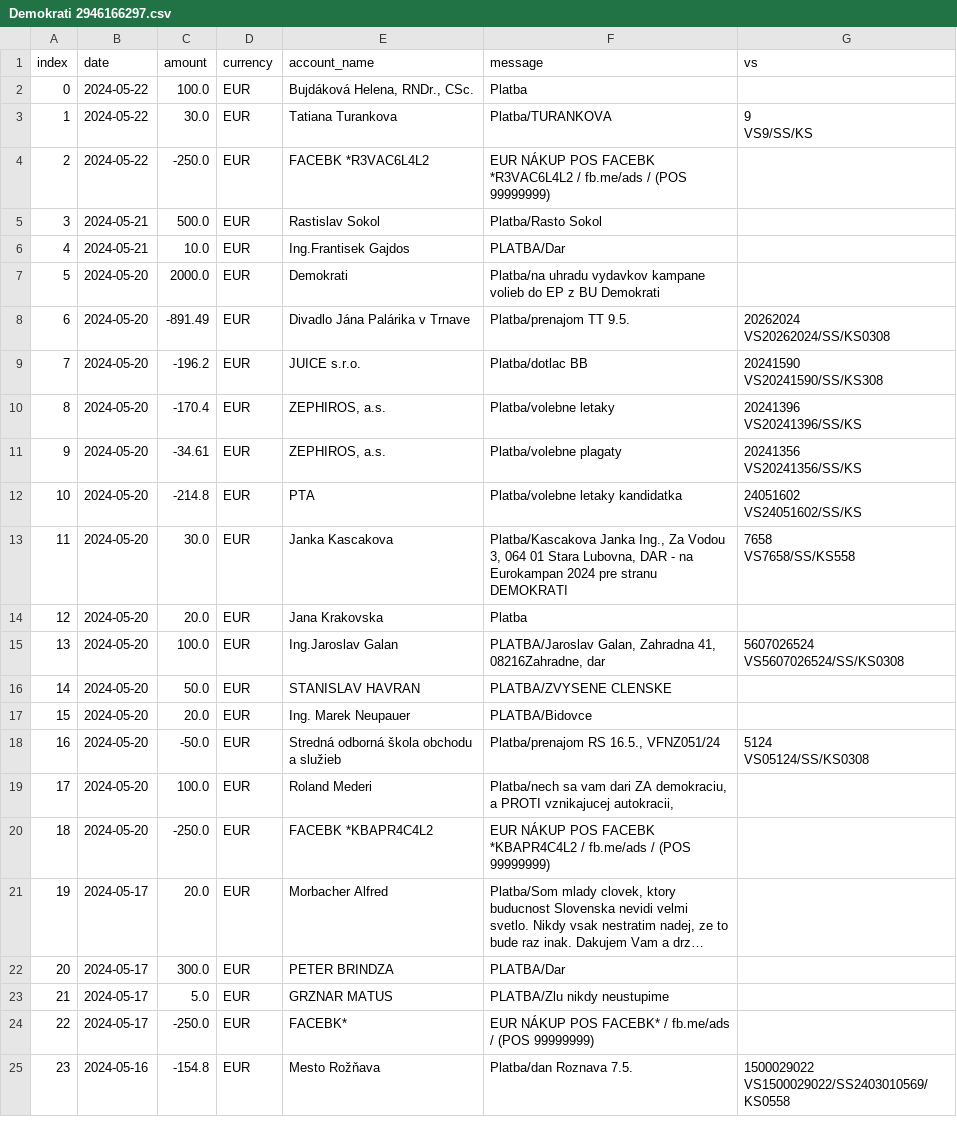
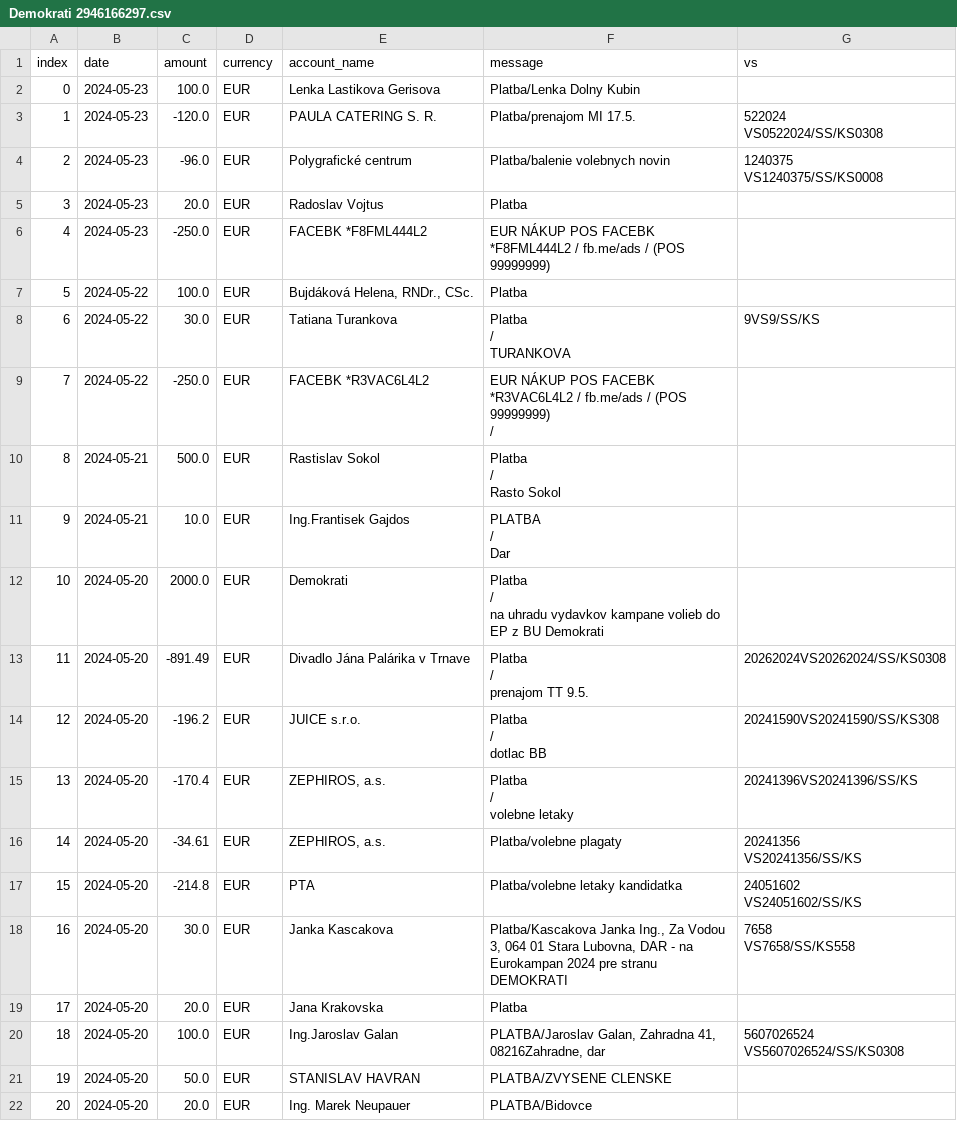
Before and after one commit to matusv/eu-elections-slovakia-2024, a CSV file: accounts/Demokrati 2946166297.csv, drawn as a sheet; only a part is shown; the shorter side is filled out with more unchanged rows; long unchanged cells end in …; addresses are those after the commit; ↵ is a line break in a cell; the diff names each change by its address in the sheet, - before the commit and + after, or states it on an @@ line.

```diff
--- a/accounts/Demokrati 2946166297.csv
+++ b/accounts/Demokrati 2946166297.csv
+row 2: 0 | 2024-05-23 | 100.0 | EUR | Lenka Lastikova Gerisova | Platba/Lenka Dolny Kubin
+row 3: 1 | 2024-05-23 | -120.0 | EUR | PAULA CATERING S. R. | Platba/prenajom MI 17.5. | 522024 ↵ VS0522024/SS/KS0308
+row 4: 2 | 2024-05-23 | -96.0 | EUR | Polygrafické centrum | Platba/balenie volebnych novin | 1240375 ↵ VS1240375/SS/KS0008
+row 5: 3 | 2024-05-23 | 20.0 | EUR | Radoslav Vojtus | Platba
+row 6: 4 | 2024-05-23 | -250.0 | EUR | FACEBK *F8FML444L2 | EUR NÁKUP POS FACEBK *F8FML444L2 / fb.me/ads / (POS 99999999)
@@ column A (index) renumbered from row 7 down @@
-F8 (message): Platba/TURANKOVA
+F8 (message): Platba ↵ / ↵ TURANKOVA
-G8 (vs): 9 ↵ VS9/SS/KS
+G8 (vs): 9VS9/SS/KS
-F9 (message): …(POS 99999999)
+F9 (message): …(POS 99999999) ↵ /
-F10 (message): Platba/Rasto Sokol
+F10 (message): Platba ↵ / ↵ Rasto Sokol
-F11 (message): PLATBA/Dar
+F11 (message): PLATBA ↵ / ↵ Dar
-F12 (message): Platba/na uhradu vydavkov…
+F12 (message): Platba ↵ / ↵ na uhradu vydavkov…
-F13 (message): Platba/prenajom TT 9.5.
+F13 (message): Platba ↵ / ↵ prenajom TT 9.5.
-G13 (vs): 20262024 ↵ VS20262024/SS/KS0308
+G13 (vs): 20262024VS20262024/SS/KS0308
-F14 (message): Platba/dotlac BB
+F14 (message): Platba ↵ / ↵ dotlac BB
-G14 (vs): 20241590 ↵ VS20241590/SS/KS308
+G14 (vs): 20241590VS20241590/SS/KS308
-F15 (message): Platba/volebne letaky
+F15 (message): Platba ↵ / ↵ volebne letaky
-G15 (vs): 20241396 ↵ VS20241396/SS/KS
+G15 (vs): 20241396VS20241396/SS/KS
```
Also changed, not shown: accounts/Progresívne Slovensko 2947164568.csv, accounts/SaS 5212248959.csv, 11 other files.
